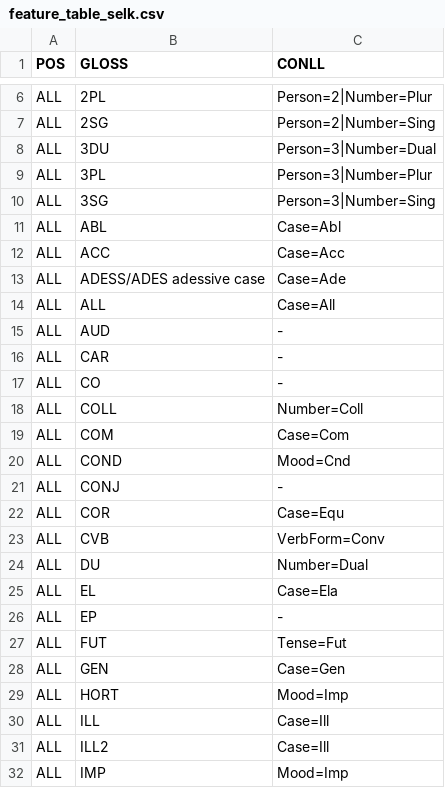
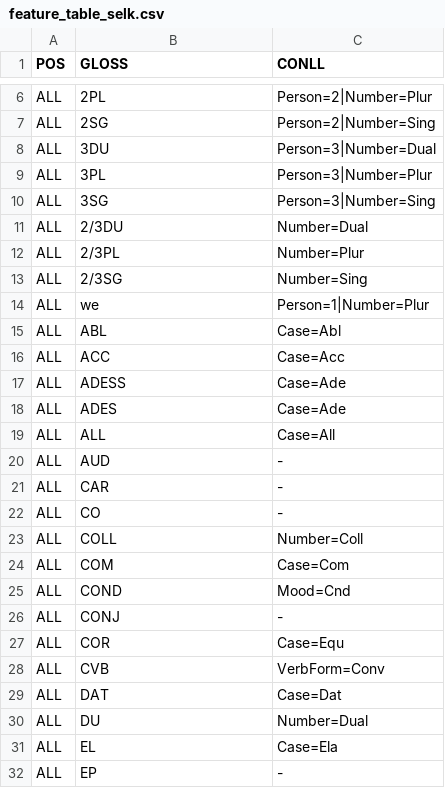
Before and after one commit to lowresource-lang-eval/morphology_scripts, a CSV file: resources/feature_table_selk.csv, drawn as a sheet; only a part is shown, gaps mark what is left out; the shorter side is filled out with more unchanged rows.

Commit message:
selkup data added

```diff
--- a/resources/feature_table_selk.csv
+++ b/resources/feature_table_selk.csv
@@ -10,5 +10,10 @@ ALL	3PL	Person=3|Number=Plur
 ALL	3SG	Person=3|Number=Sing
+ALL	2/3DU	Number=Dual
+ALL	2/3PL	Number=Plur
+ALL	2/3SG	Number=Sing
+ALL	we	Person=1|Number=Plur
 ALL	ABL	Case=Abl
 ALL	ACC	Case=Acc
-ALL	ADESS/ADES adessive case	Case=Ade
+ALL	ADESS	Case=Ade
+ALL	ADES	Case=Ade
 ALL	ALL	Case=All
@@ -23,2 +28,3 @@ ALL	COR	Case=Equ
 ALL	CVB	VerbForm=Conv
+ALL	DAT	Case=Dat
 ALL	DU	Number=Dual
```
Also changed, not shown: 5 other files.
